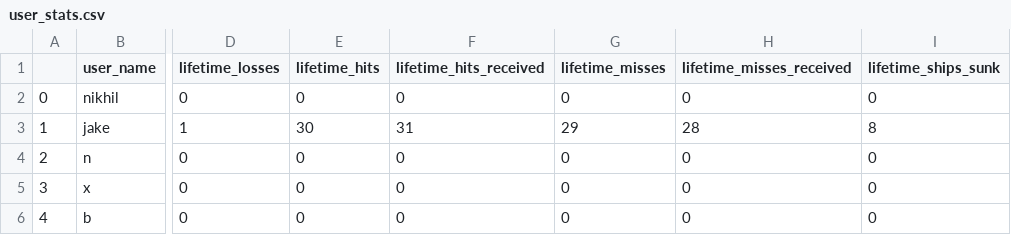
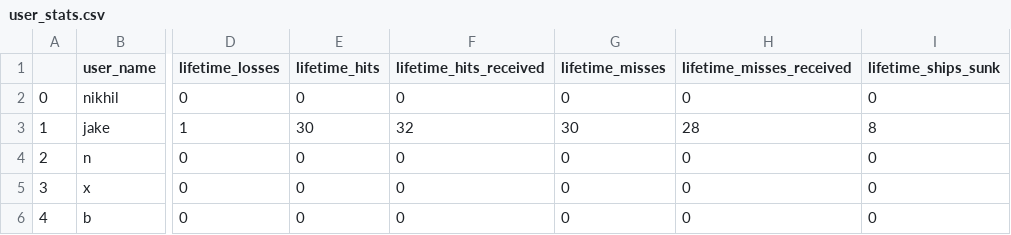
Before and after one commit to jakeluoma/Battleship, a CSV file: user_stats.csv, drawn as a sheet; only a part is shown, gaps mark what is left out; the diff names each change by its address in the sheet, - before the commit and + after, or states it on an @@ line.

```diff
--- a/user_stats.csv
+++ b/user_stats.csv
-F3 (lifetime_hits_received): 31
+F3 (lifetime_hits_received): 32
-G3 (lifetime_misses): 29
+G3 (lifetime_misses): 30
```
Also changed, not shown: 6 other files.
